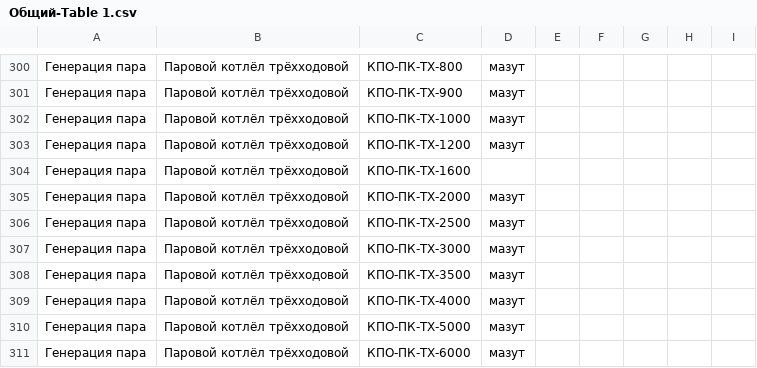
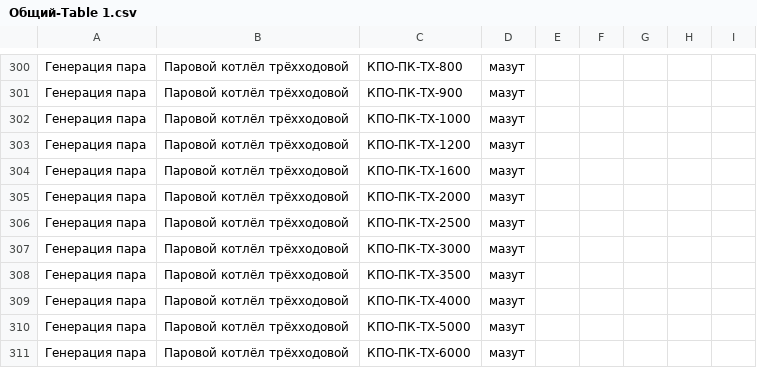
Before and after one commit to cvrseq/siteprj, a CSV file: src/backend/db/devices/Общий-Table 1.csv, drawn as a sheet; only a part is shown, gaps mark what is left out.

```diff
--- a/src/backend/db/devices/Общий-Table 1.csv
+++ b/src/backend/db/devices/Общий-Table 1.csv
@@ -303,3 +303,3 @@
 Генерация пара;Паровой котлёл трёхходовой;КПО-ПК-ТХ-1200;мазут;;;;;
-Генерация пара;Паровой котлёл трёхходовой;КПО-ПК-ТХ-1600;;;;;;
+Генерация пара;Паровой котлёл трёхходовой;КПО-ПК-ТХ-1600;мазут;;;;;
 Генерация пара;Паровой котлёл трёхходовой;КПО-ПК-ТХ-2000;мазут;;;;;
```
Also changed, not shown: src/backend/db/devices/Генерация тепла-Table 1.csv, src/backend/db/devices/Перегрев пара-Table 1.csv, 6 other files.
